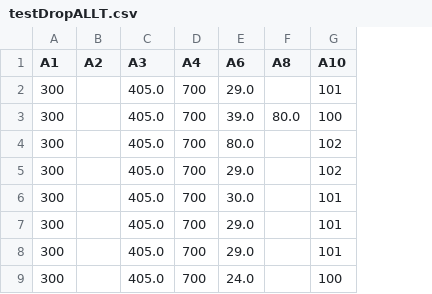
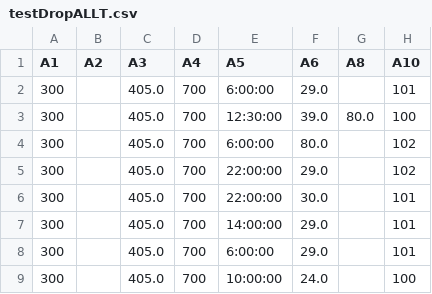
Before and after one commit to LittleSheepy/TianChiCompetition, a CSV file: JinNanDataMade/o/testDropALLT.csv, drawn as a sheet; only a part is shown; the diff names each change by its address in the sheet, - before the commit and + after, or states it on an @@ line.

```diff
--- a/JinNanDataMade/o/testDropALLT.csv
+++ b/JinNanDataMade/o/testDropALLT.csv
+column E (A5), rows 2-9: 6:00:00 | 12:30:00 | 6:00:00 | 22:00:00 | 22:00:00 | 14:00:00 | 6:00:00 | 10:00:00
```
Also changed, not shown: 2 other files.
